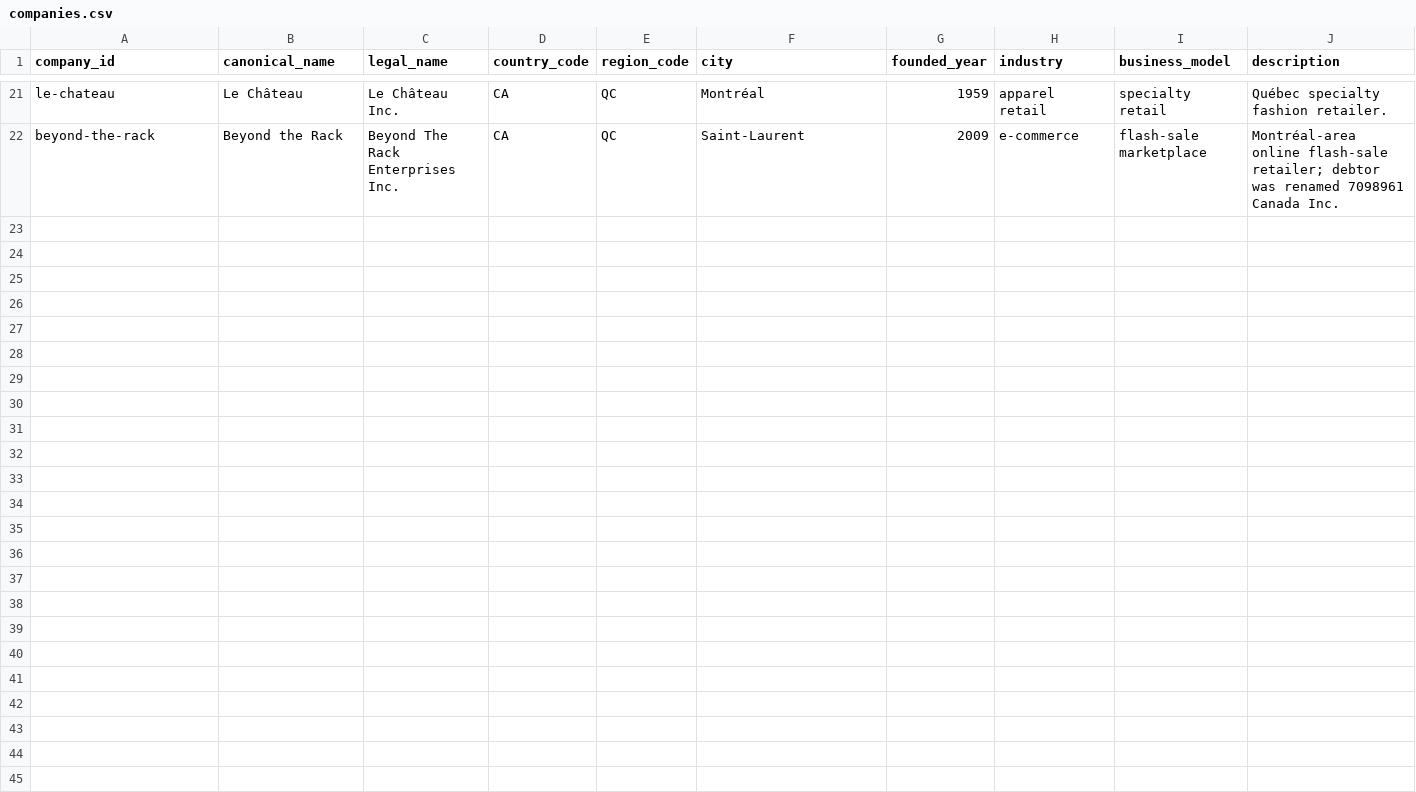
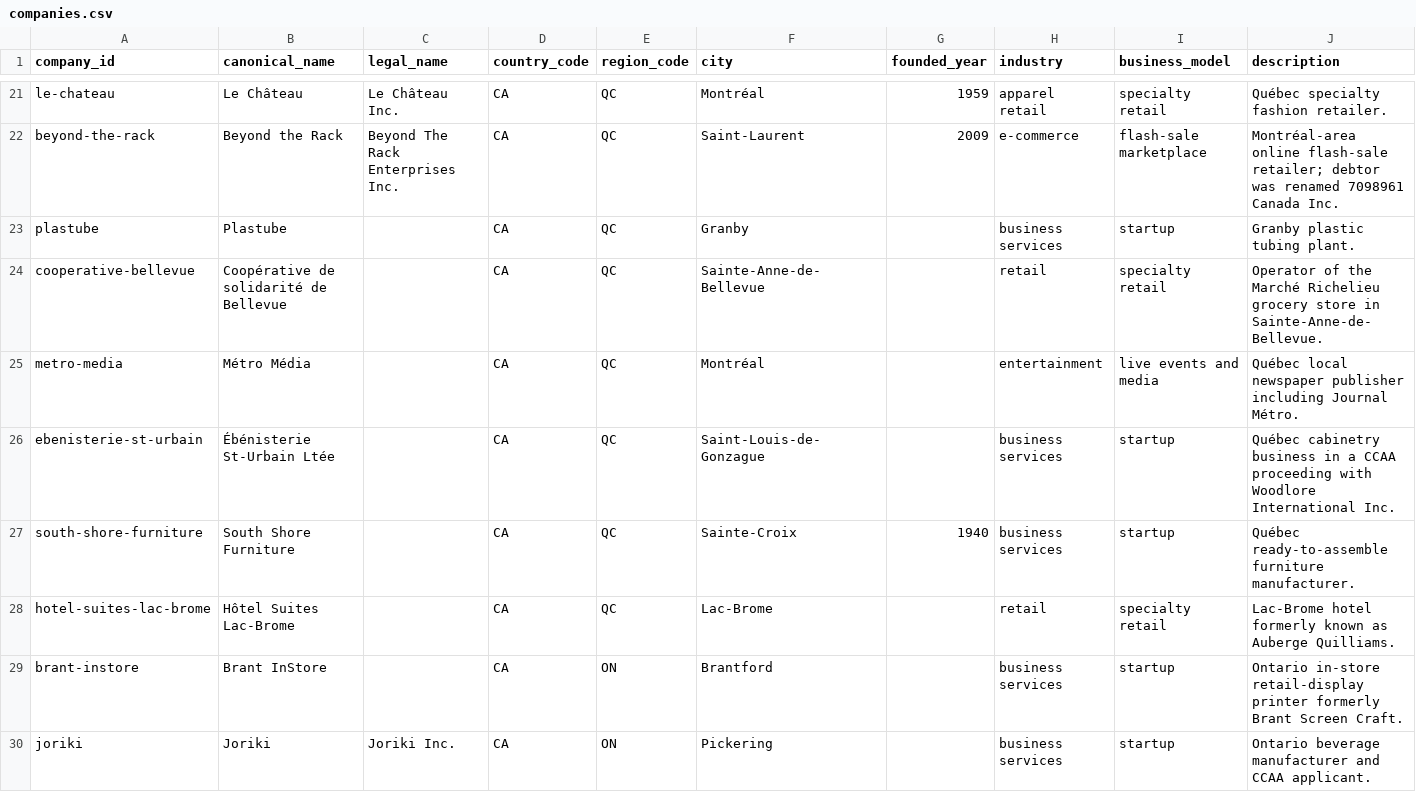
Before and after one commit to consultechmtl/business-failure-intelligence, a CSV file: data/curated/companies.csv, drawn as a sheet; only a part is shown, gaps mark what is left out; rows hold the shown columns only; the diff names each change by its address in the sheet, - before the commit and + after, or states it on an @@ line.

```diff
--- a/data/curated/companies.csv
+++ b/data/curated/companies.csv
+row 23: plastube | Plastube |  | CA | QC | Granby |  | business services | startup | Granby plastic tubing plant.
+row 24: cooperative-bellevue | Coopérative de solidarité de Bellevue |  | CA | QC | Sainte-Anne-de-Bellevue |  | retail | specialty retail | Operator of the Marché Richelieu grocery store in Sainte-Anne-de-Bellevue.
+row 25: metro-media | Métro Média |  | CA | QC | Montréal |  | entertainment | live events and media | Québec local newspaper publisher including Journal Métro.
+row 26: ebenisterie-st-urbain | Ébénisterie St-Urbain Ltée |  | CA | QC | Saint-Louis-de-Gonzague |  | business services | startup | Québec cabinetry business in a CCAA proceeding with Woodlore International Inc.
+row 27: south-shore-furniture | South Shore Furniture |  | CA | QC | Sainte-Croix | 1940 | business services | startup | Québec ready-to-assemble furniture manufacturer.
+row 28: hotel-suites-lac-brome | Hôtel Suites Lac-Brome |  | CA | QC | Lac-Brome |  | retail | specialty retail | Lac-Brome hotel formerly known as Auberge Quilliams.
+row 29: brant-instore | Brant InStore |  | CA | ON | Brantford |  | business services | startup | Ontario in-store retail-display printer formerly Brant Screen Craft.
+row 30: joriki | Joriki | Joriki Inc. | CA | ON | Pickering |  | business services | startup | Ontario beverage manufacturer and CCAA applicant.
```
Also changed, not shown: data/curated/cause_assertions.csv, data/curated/lessons.csv, 14 other files.
